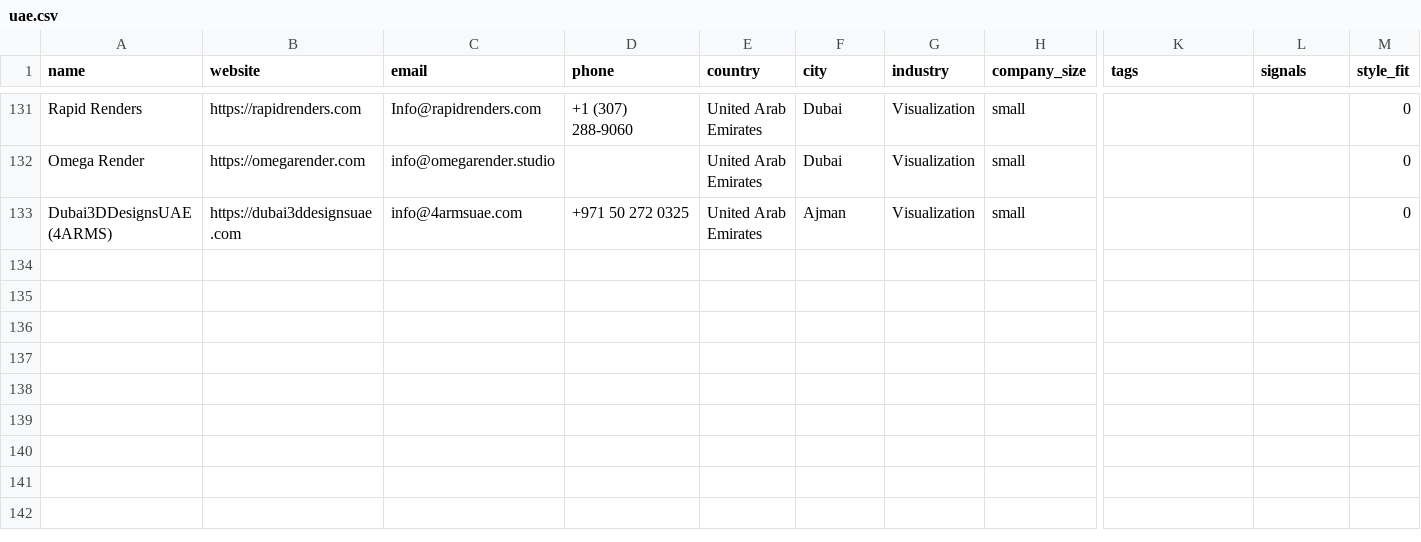
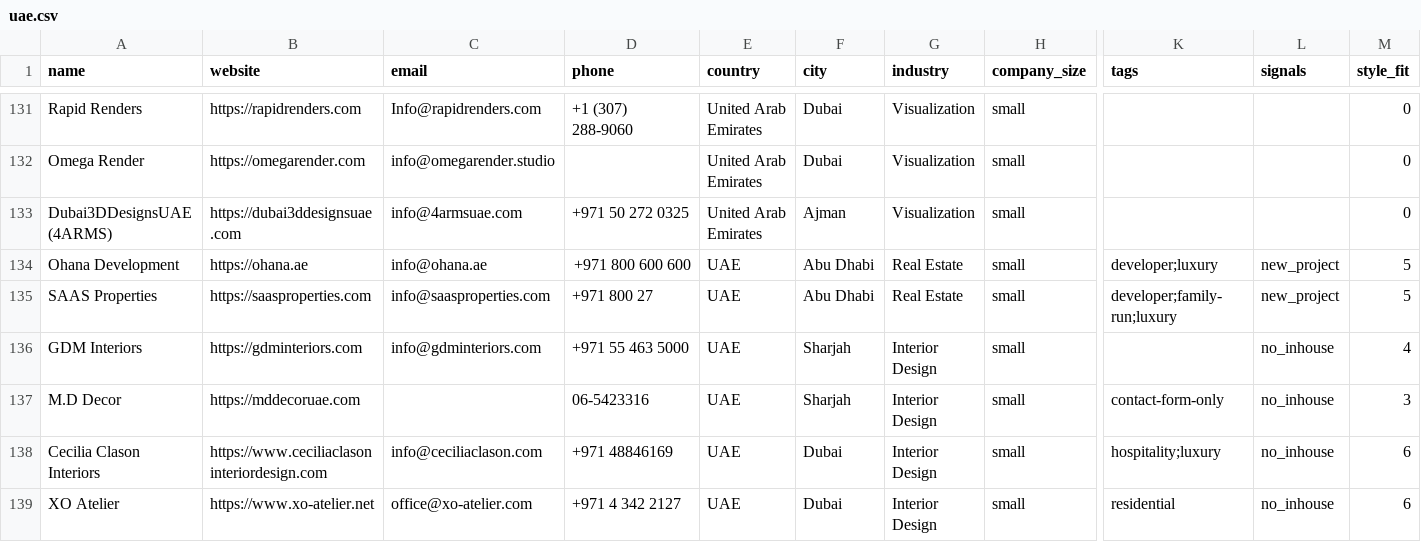
Before and after one commit to miladrostami9999-source/Archon, a CSV file: leads/uae.csv, drawn as a sheet; only a part is shown, gaps mark what is left out; rows hold the shown columns only; the diff covers the shown part only; the diff names each change by its address in the sheet, - before the commit and + after, or states it on an @@ line.

```diff
--- a/leads/uae.csv
+++ b/leads/uae.csv
+row 134: Ohana Development | https://ohana.ae | info@ohana.ae | +971 800 600 600 | UAE | Abu Dhabi | Real Estate | small | developer;luxury | new_project | 5
+row 135: SAAS Properties | https://saasproperties.com | info@saasproperties.com | +971 800 27 | UAE | Abu Dhabi | Real Estate | small | developer;family-run;luxury | new_project | 5
+row 136: GDM Interiors | https://gdminteriors.com | info@gdminteriors.com | +971 55 463 5000 | UAE | Sharjah | Interior Design | small |  | no_inhouse | 4
+row 137: M.D Decor | https://mddecoruae.com |  | 06-5423316 | UAE | Sharjah | Interior Design | small | contact-form-only | no_inhouse | 3
+row 138: Cecilia Clason Interiors | https://www.ceciliaclasoninteriordesign.com | info@ceciliaclason.com | +971 48846169 | UAE | Dubai | Interior Design | small | hospitality;luxury | no_inhouse | 6
+row 139: XO Atelier | https://www.xo-atelier.net | office@xo-atelier.com | +971 4 342 2127 | UAE | Dubai | Interior Design | small | residential | no_inhouse | 6
```
Also changed, not shown: 5 added rows elsewhere in this file, 1 other file.
